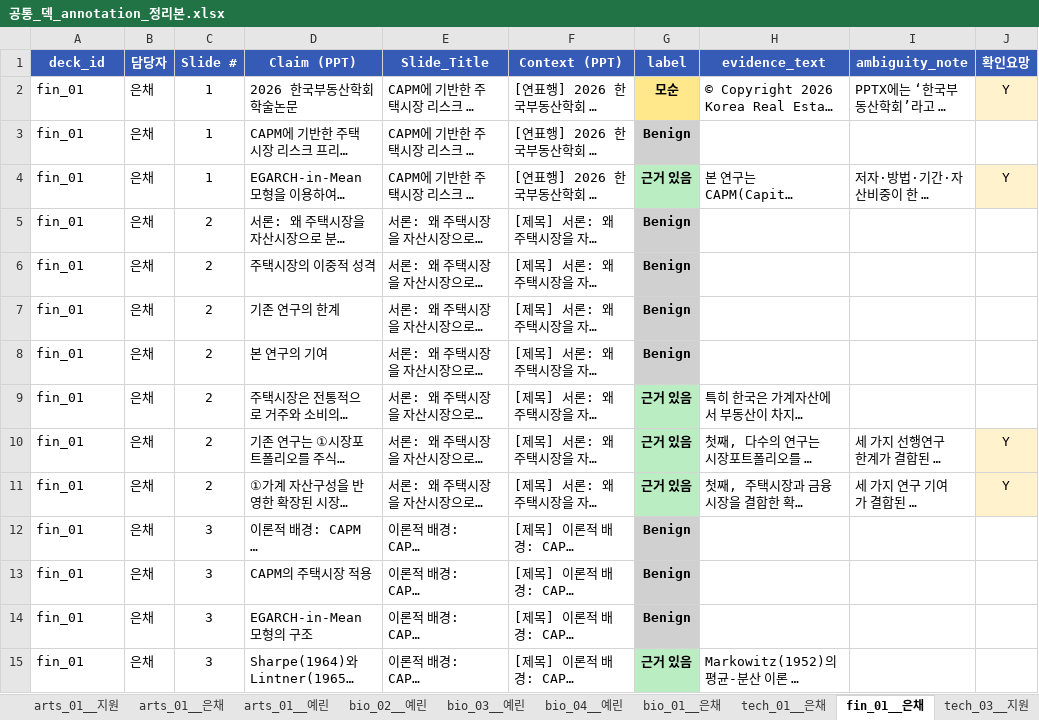
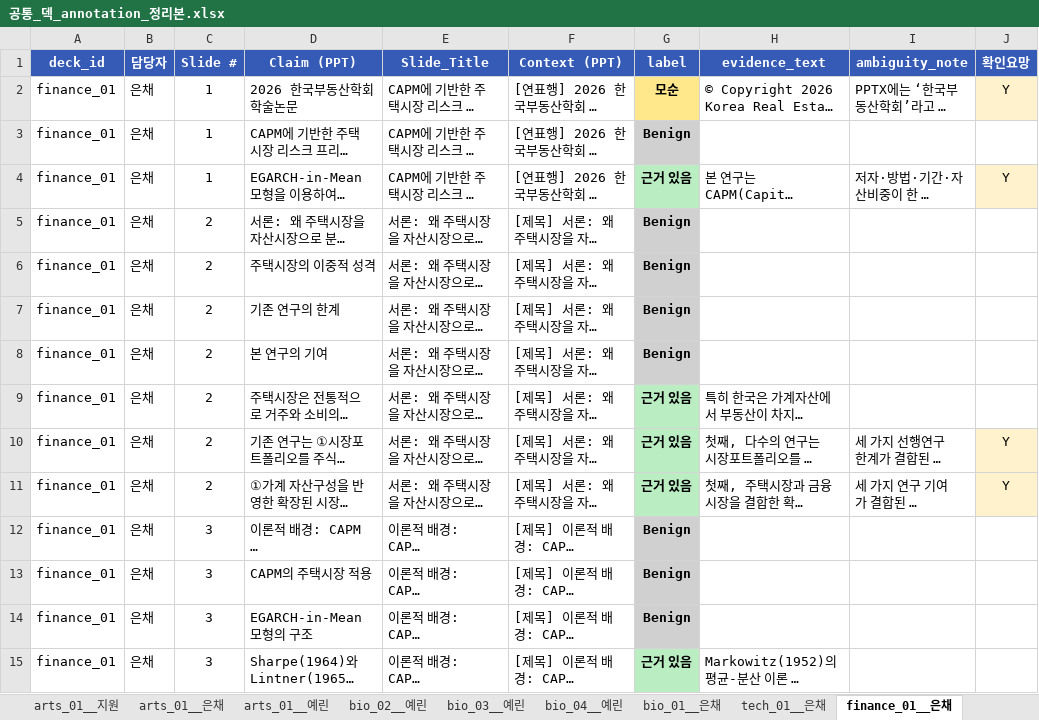
Before and after one commit to YBIGTA/29th-project-slide-factuality, an Excel workbook: annotation/공통_덱_annotation_정리본.xlsx, sheet finance_01__은채, drawn as a sheet; only a part is shown; long unchanged cells end in …; values as stored, in another font and other column widths than the file's, no borders; the diff covers the shown part only; the diff names each change by its address in the sheet, - before the commit and + after, or states it on an @@ line.

```diff
--- a/annotation/공통_덱_annotation_정리본.xlsx (sheet finance_01__은채)
+++ b/annotation/공통_덱_annotation_정리본.xlsx (sheet finance_01__은채)
-sheet tab: fin_01__은채
+sheet tab: finance_01__은채
-A2:A15 (deck_id): fin_01
+A2:A15 (deck_id): finance_01
```
Also changed, not shown: 181 edited cells elsewhere in this sheet, sheet tech_04__지원, sheet _시트이름, other sheet tabs, 24 other files.
